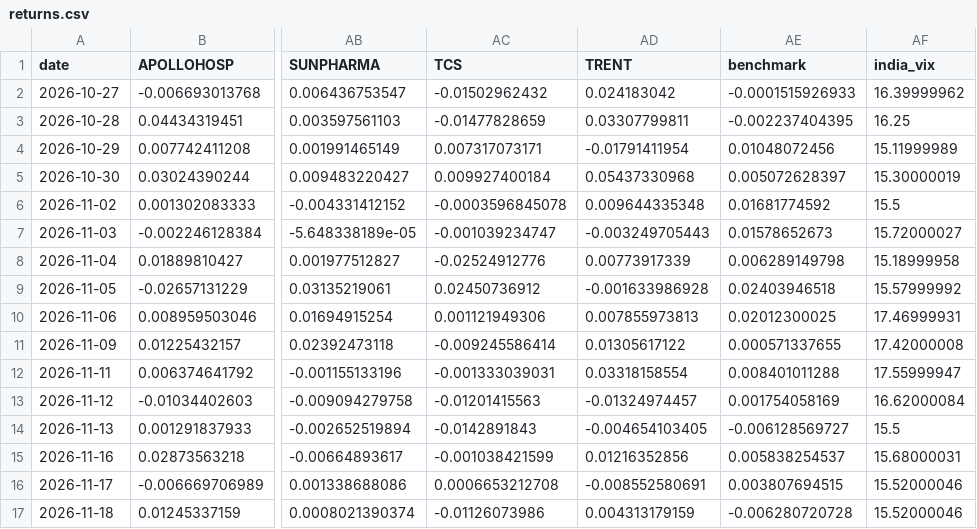
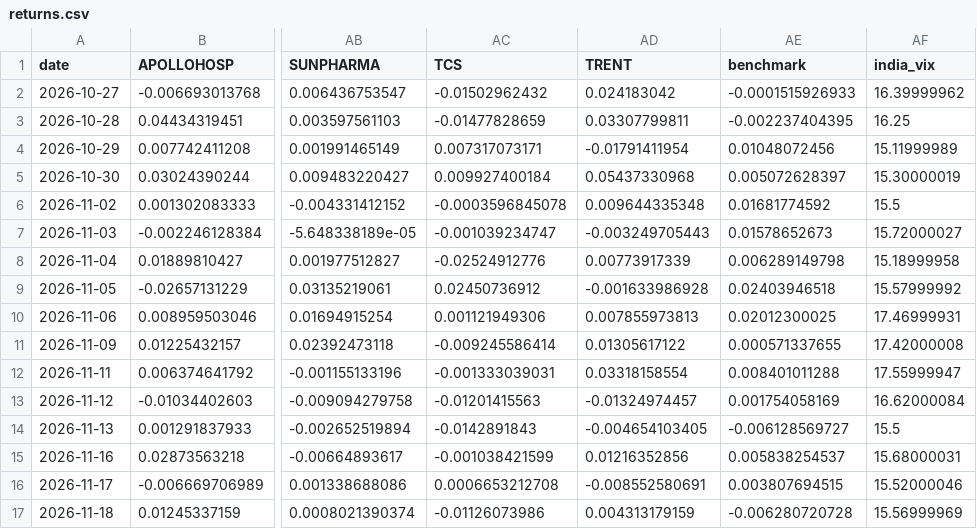
Before and after one commit to khatuaryan10-ops/nifty50-portfolio-risk-models, a CSV file: data/returns.csv, drawn as a sheet; only a part is shown, gaps mark what is left out; the diff names each change by its address in the sheet, - before the commit and + after, or states it on an @@ line.

```diff
--- a/data/returns.csv
+++ b/data/returns.csv
-AF17 (india_vix): 15.52000046
+AF17 (india_vix): 15.56999969
```
Also changed, not shown: data/job_log.csv, data/prices_raw.csv, 4 other files.
